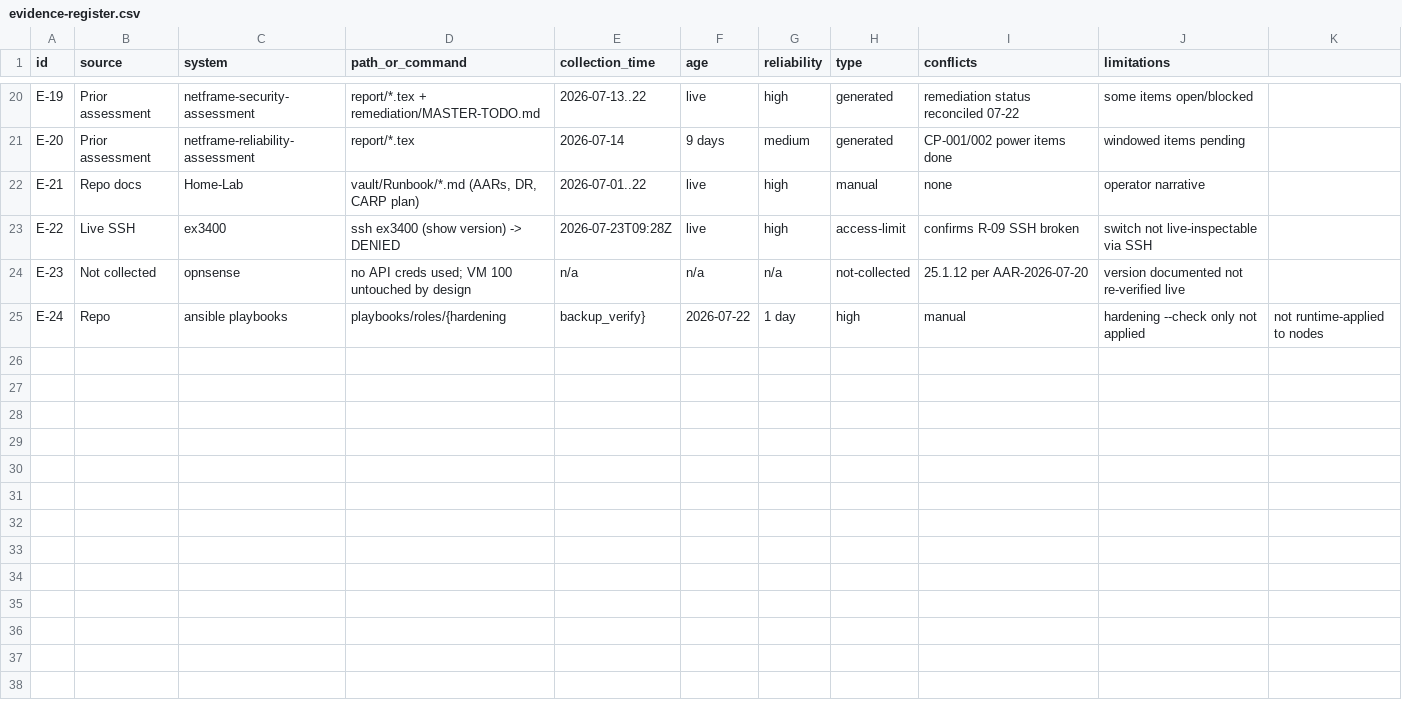
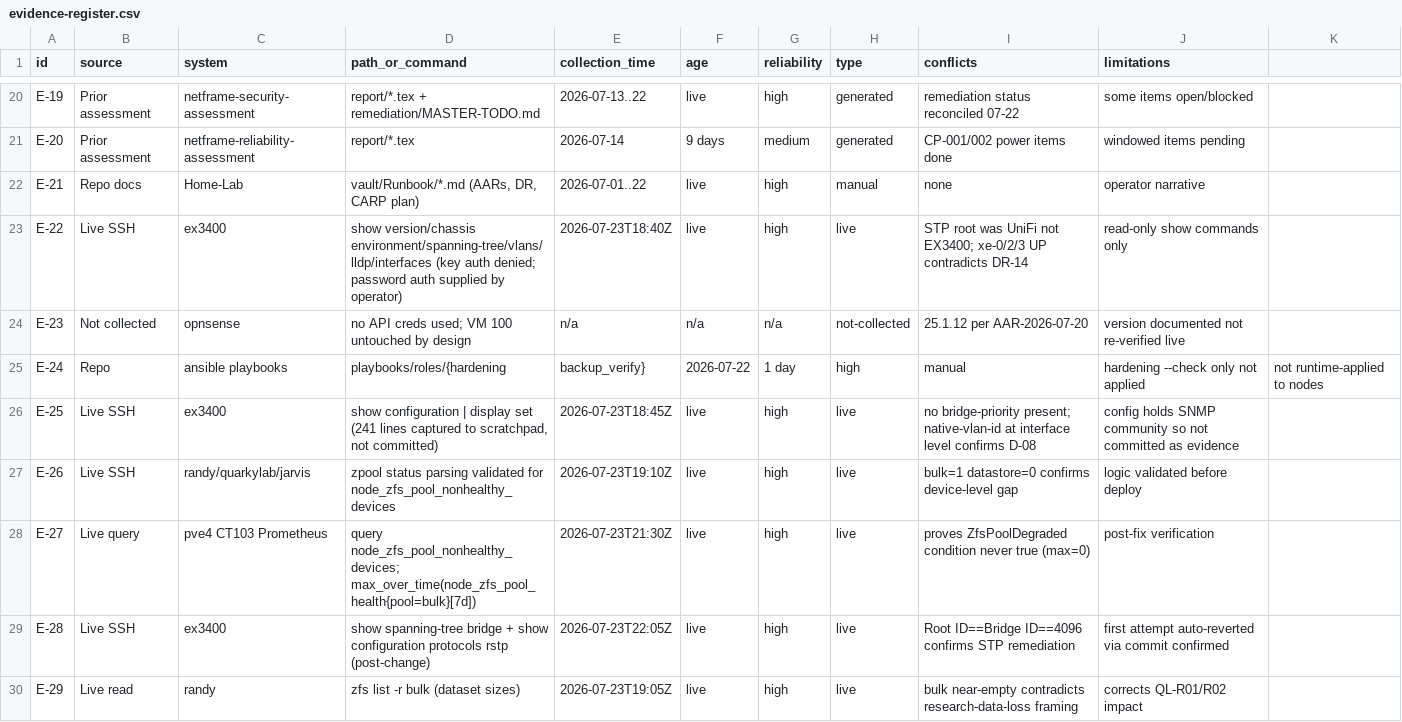
Before and after one commit to machismo0311/Home-Lab, a CSV file: docs/audits/quarkylab-comprehensive-review/data/evidence-register.csv, drawn as a sheet; only a part is shown, gaps mark what is left out.

```diff
--- a/docs/audits/quarkylab-comprehensive-review/data/evidence-register.csv
+++ b/docs/audits/quarkylab-comprehensive-review/data/evidence-register.csv
@@ -22,4 +22,9 @@ E-20,Prior assessment,netframe-reliability-assessment,report/*.tex,2026-07-14,9
 E-21,Repo docs,Home-Lab,"vault/Runbook/*.md (AARs, DR, CARP plan)",2026-07-01..22,live,high,manual,none,operator narrative
-E-22,Live SSH,ex3400,"ssh ex3400 (show version) -> DENIED",2026-07-23T09:28Z,live,high,access-limit,confirms R-09 SSH broken,switch not live-inspectable via SSH
+E-22,Live SSH,ex3400,"show version/chassis environment/spanning-tree/vlans/lldp/interfaces (key auth denied; password auth supplied by operator)",2026-07-23T18:40Z,live,high,live,STP root was UniFi not EX3400; xe-0/2/3 UP contradicts DR-14,read-only show commands only
 E-23,Not collected,opnsense,"no API creds used; VM 100 untouched by design",n/a,n/a,n/a,not-collected,25.1.12 per AAR-2026-07-20,version documented not re-verified live
 E-24,Repo,ansible playbooks,playbooks/roles/{hardening,backup_verify},2026-07-22,1 day,high,manual,hardening --check only not applied,not runtime-applied to nodes
+E-25,Live SSH,ex3400,"show configuration | display set (241 lines captured to scratchpad, not committed)",2026-07-23T18:45Z,live,high,live,no bridge-priority present; native-vlan-id at interface level confirms D-08,config holds SNMP community so not committed as evidence
+E-26,Live SSH,randy/quarkylab/jarvis,"zpool status parsing validated for node_zfs_pool_nonhealthy_devices",2026-07-23T19:10Z,live,high,live,bulk=1 datastore=0 confirms device-level gap,logic validated before deploy
+E-27,Live query,pve4 CT103 Prometheus,"query node_zfs_pool_nonhealthy_devices; max_over_time(node_zfs_pool_health{pool=bulk}[7d])",2026-07-23T21:30Z,live,high,live,proves ZfsPoolDegraded condition never true (max=0),post-fix verification
+E-28,Live SSH,ex3400,"show spanning-tree bridge + show configuration protocols rstp (post-change)",2026-07-23T22:05Z,live,high,live,Root ID==Bridge ID==4096 confirms STP remediation,first attempt auto-reverted via commit confirmed
+E-29,Live read,randy,"zfs list -r bulk (dataset sizes)",2026-07-23T19:05Z,live,high,live,bulk near-empty contradicts research-data-loss framing,corrects QL-R01/R02 impact
```
Also changed, not shown: docs/audits/quarkylab-comprehensive-review/data/asset-register.csv, docs/audits/quarkylab-comprehensive-review/data/drift-register.csv, 18 other files.
